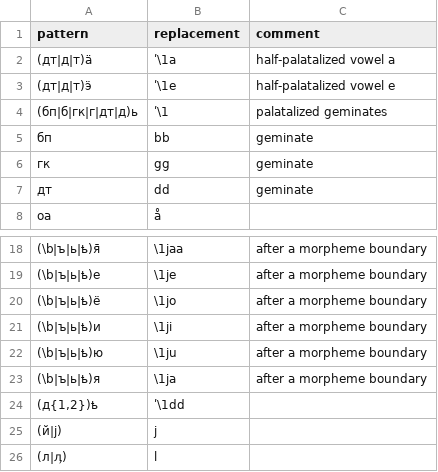
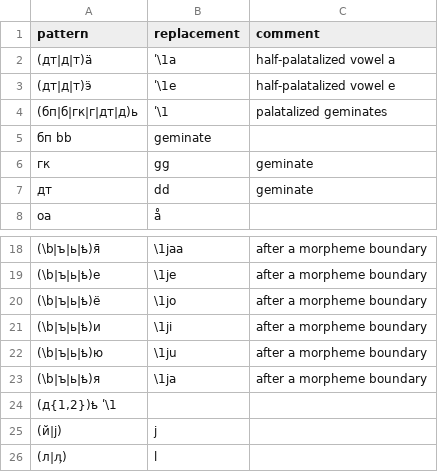
Before and after one commit to izvakomi/transliterate_saami, a CSV file: patterns/skolt_kildin.csv, drawn as a sheet; only a part is shown, gaps mark what is left out; removed rows and columns are numbered as before the commit, all else as after; the diff names each change by its address in the sheet, - before the commit and + after, or states it on an @@ line.

Commit message:
Update skolt_kildin.csv

```diff
--- a/patterns/skolt_kildin.csv
+++ b/patterns/skolt_kildin.csv
-row 5: бп | bb | geminate
+row 5: бп bb | geminate
-row 24: (д{1,2})ҍ | ʹ\1dd
+row 24: (д{1,2})ҍ ʹ\1
```
